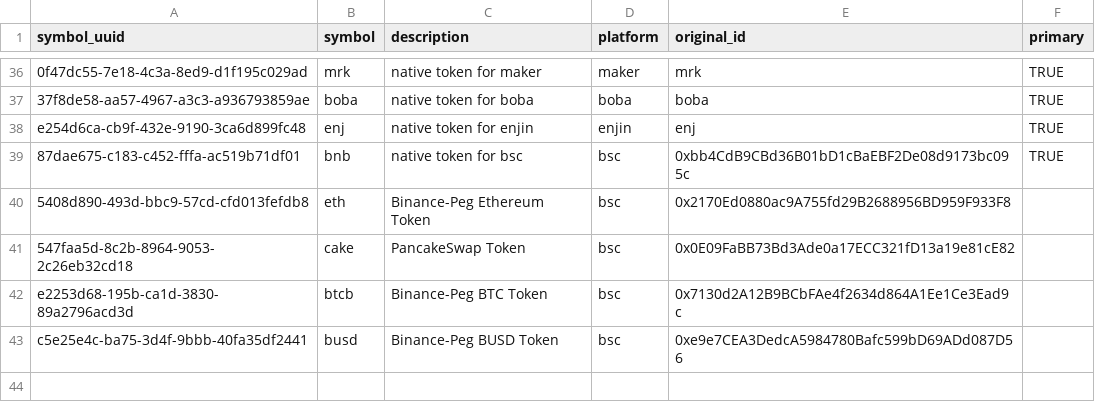
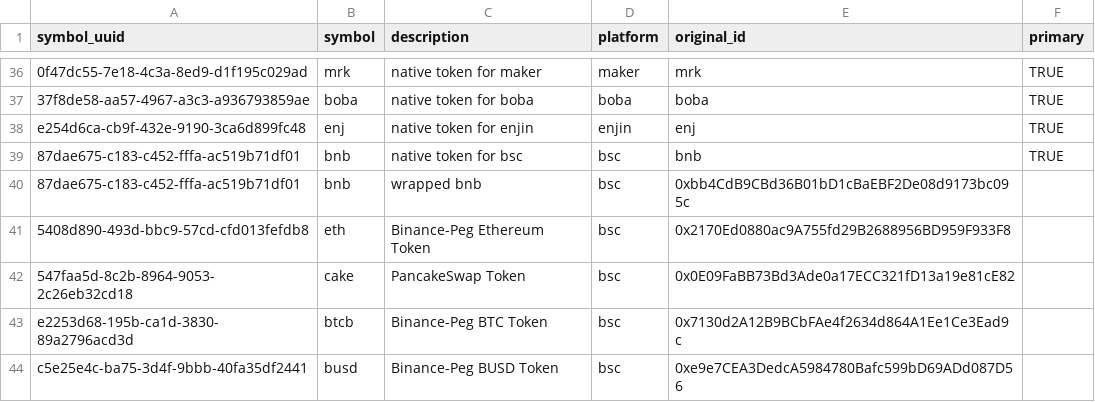
Before and after one commit to ca3-caaip/token_original_id, a CSV file: token_original_id.csv, drawn as a sheet; only a part is shown, gaps mark what is left out; the diff names each change by its address in the sheet, - before the commit and + after, or states it on an @@ line.

Commit message:
fix: add native bnb token

```diff
--- a/token_original_id.csv
+++ b/token_original_id.csv
-E39 (original_id): 0xbb4CdB9CBd36B01bD1cBaEBF2De08d9173bc095c
+E39 (original_id): bnb
+row 40: 87dae675-c183-c452-fffa-ac519b71df01 | bnb | wrapped bnb | bsc | 0xbb4CdB9CBd36B01bD1cBaEBF2De08d9173bc095c
```
